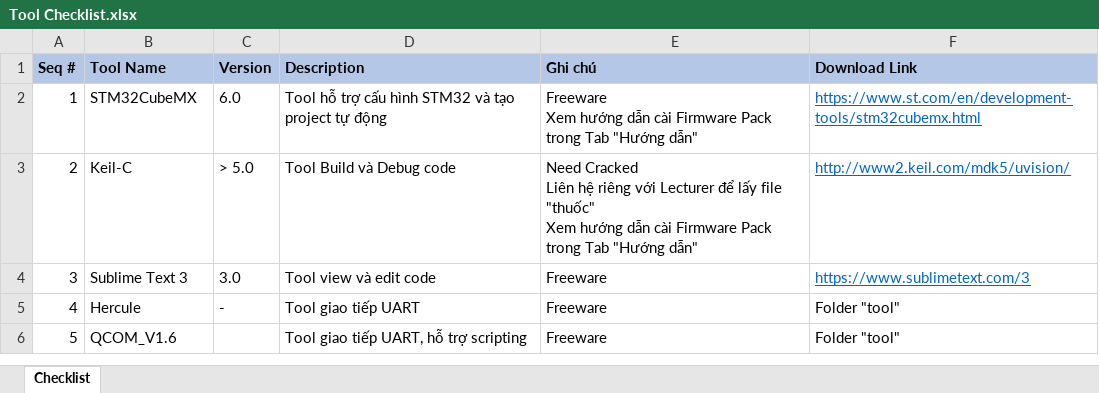
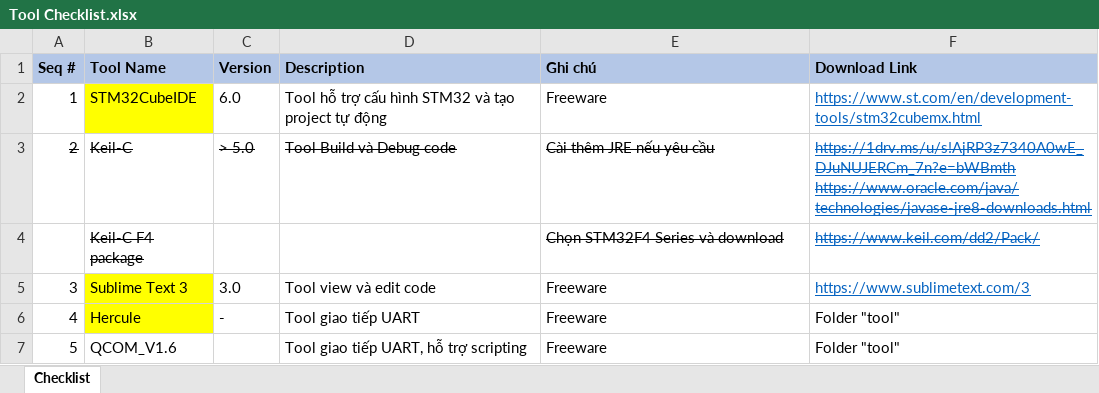
Before and after one commit to kmtekvn/hitech_stm32_basic, an Excel workbook: 05. Tool/Tool Checklist.xlsx, sheet Checklist, drawn as a sheet; values as stored, in another font and other column widths than the file's, no borders; addresses are those after the commit; ↵ is a line break in a cell; the diff names each change by its address in the sheet, - before the commit and + after, or states it on an @@ line.

Commit message:
update tool list

```diff
--- a/05. Tool/Tool Checklist.xlsx (sheet Checklist)
+++ b/05. Tool/Tool Checklist.xlsx (sheet Checklist)
-B2 (Tool Name): STM32CubeMX
+B2 (Tool Name): STM32CubeIDE
-B2 fill: none
+B2 fill: #FFFF00
-E2 (Ghi chú): Freeware ↵ Xem hướng dẫn cài Firmware Pack trong Tab "Hướng dẫn"
+E2 (Ghi chú): Freeware
-A3:F3 strikethrough: off
+A3:F3 strikethrough: on
-E3 (Ghi chú): Need Cracked ↵ Liên hệ riêng với Lecturer để lấy file "thuốc" ↵ Xem hướng dẫn cài Firmware Pack trong Tab "Hướng dẫn"
+E3 (Ghi chú): Cài thêm JRE nếu yêu cầu
-F3 (Download Link): http://www2.keil.com/mdk5/uvision/
+F3 (Download Link): https://1drv.ms/u/s!AjRP3z7340A0wE_DJuNUJERCm_7n?e=bWBmth ↵ https://www.oracle.com/java/technologies/javase-jre8-downloads.html
+row 4:  | Keil-C F4 package |  |  | Chọn STM32F4 Series và download | https://www.keil.com/dd2/Pack/
-B5:B6 fill: none
+B5:B6 fill: #FFFF00
```
Also changed, not shown: formulas that keep their value, 6 other files.
